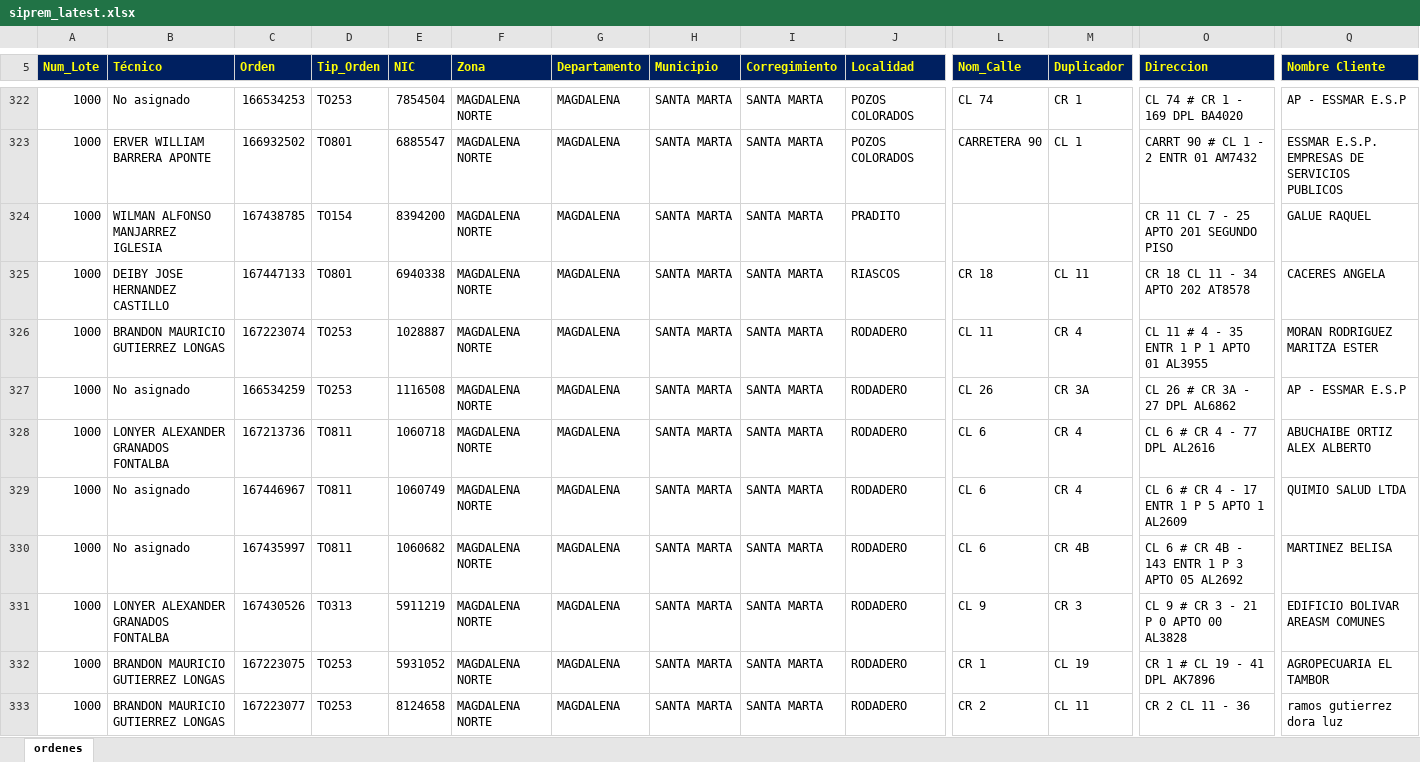
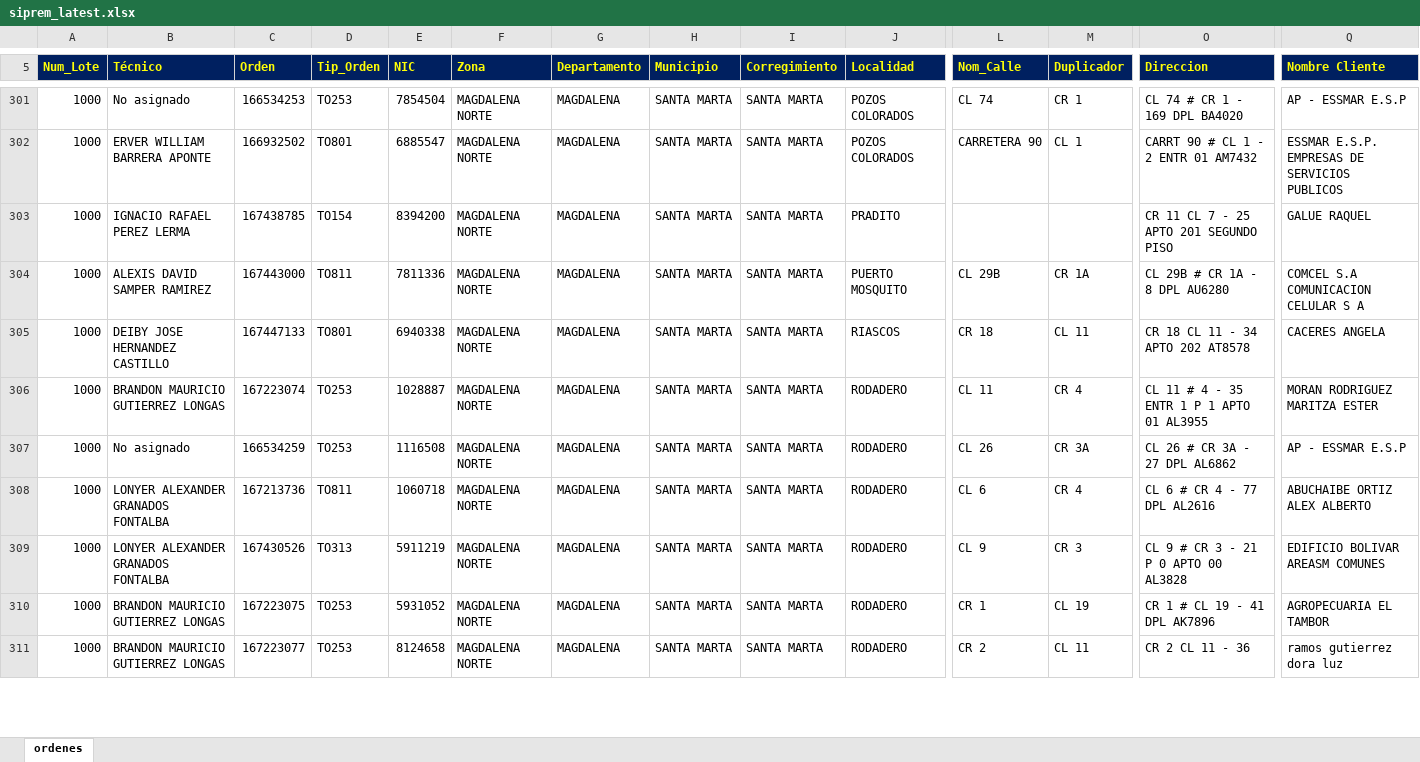
Before and after one commit to vikano27-debug/Dashboard_ING_VOA, an Excel workbook: siprem_latest.xlsx, sheet ordenes, drawn as a sheet; only a part is shown, gaps mark what is left out; values as stored, in another font and other column widths than the file's, no borders; removed rows and columns are numbered as before the commit, all else as after; rows hold the shown columns only; the diff covers the shown part only; the diff names each change by its address in the sheet, - before the commit and + after, or states it on an @@ line.

```diff
--- a/siprem_latest.xlsx (sheet ordenes)
+++ b/siprem_latest.xlsx (sheet ordenes)
-B303 (Técnico): WILMAN ALFONSO MANJARREZ IGLESIA
+B303 (Técnico): IGNACIO RAFAEL PEREZ LERMA
+row 304: 1000 | ALEXIS DAVID SAMPER RAMIREZ | 167443000 | TO811 | 7811336 | MAGDALENA NORTE | MAGDALENA | SANTA MARTA | SANTA MARTA | PUERTO MOSQUITO | CL 29B | CR 1A | CL 29B # CR 1A - 8 DPL AU6280 | COMCEL S.A COMUNICACION CELULAR S A
-row 329: 1000 | No asignado | 167446967 | TO811 | 1060749 | MAGDALENA NORTE | MAGDALENA | SANTA MARTA | SANTA MARTA | RODADERO | CL 6 | CR 4 | CL 6 # CR 4 - 17 ENTR 1 P 5 APTO 1 AL2609 | QUIMIO SALUD LTDA
-row 330: 1000 | No asignado | 167435997 | TO811 | 1060682 | MAGDALENA NORTE | MAGDALENA | SANTA MARTA | SANTA MARTA | RODADERO | CL 6 | CR 4B | CL 6 # CR 4B - 143 ENTR 1 P 3 APTO 05 AL2692 | MARTINEZ BELISA
```
Also changed, not shown: 11 added rows, 39 removed rows and 20 edited cells elsewhere in this sheet.
